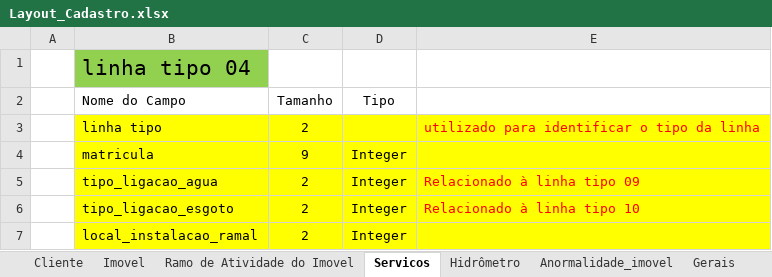
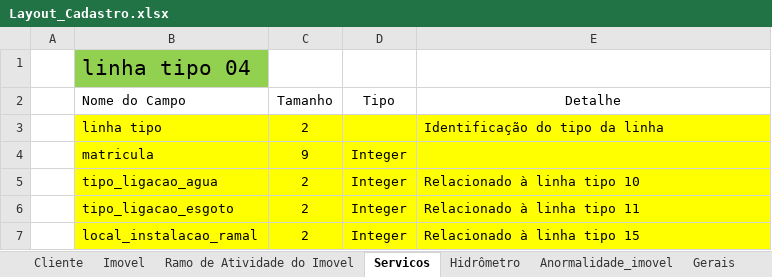
Before and after one commit to prodigasistemas/gsan, an Excel workbook: documents/recadastramento/layouts/Layout_Cadastro.xlsx, sheet Servicos, drawn as a sheet; values as stored, in another font and other column widths than the file's, no borders; the diff names each change by its address in the sheet, - before the commit and + after, or states it on an @@ line.

```diff
--- a/documents/recadastramento/layouts/Layout_Cadastro.xlsx (sheet Servicos)
+++ b/documents/recadastramento/layouts/Layout_Cadastro.xlsx (sheet Servicos)
-E2: (empty)
+E2: Detalhe
-E3 (Detalhe): utilizado para identificar o tipo da linha
+E3 (Detalhe): Identificação do tipo da linha
-E3 text colour: #FF0000
+E3 text colour: black
-E5 (Detalhe): Relacionado à linha tipo 09
+E5 (Detalhe): Relacionado à linha tipo 10
-E5:E6 text colour: #FF0000
+E5:E6 text colour: black
-E6 (Detalhe): Relacionado à linha tipo 10
+E6 (Detalhe): Relacionado à linha tipo 11
-E7 (Detalhe): (empty)
+E7 (Detalhe): Relacionado à linha tipo 15
```
Also changed, not shown: sheet Cliente, sheet Imovel, sheet Hidrômetro, sheet Ramo de Atividade do Imovel, sheet Anormalidade_imovel, sheet Lista Local Instalacao Ramal, 8 more sheets, other sheet tabs, documents/recadastramento/layouts/Layout_Retorno_Cadastro.xlsx.
